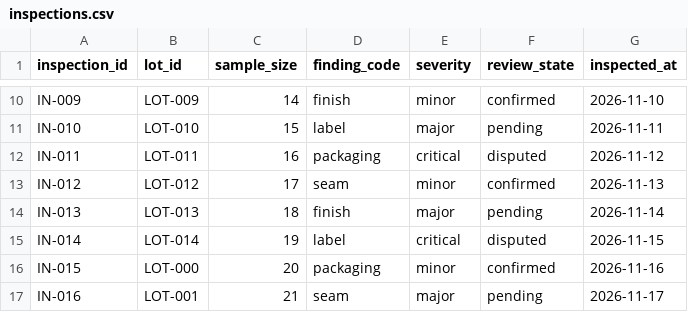
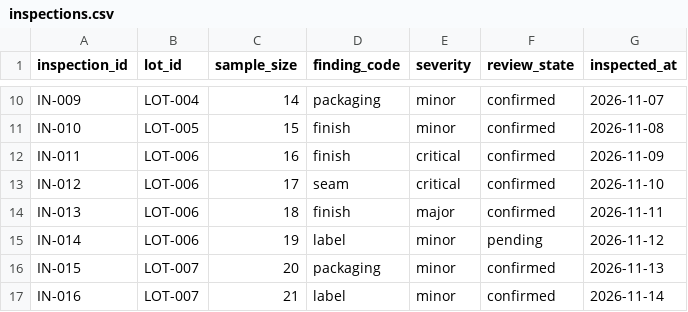
Before and after one commit to tartconversa/retail-return-quality-action-112303-q006, a CSV file: data/inspections.csv, drawn as a sheet; only a part is shown, gaps mark what is left out; the diff covers the shown part only; the diff names each change by its address in the sheet, - before the commit and + after, or states it on an @@ line.

```diff
--- a/data/inspections.csv
+++ b/data/inspections.csv
-B10 (lot_id): LOT-009
+B10 (lot_id): LOT-004
-D10 (finding_code): finish
+D10 (finding_code): packaging
-G10 (inspected_at): 2026-11-10
+G10 (inspected_at): 2026-11-07
-B11 (lot_id): LOT-010
+B11 (lot_id): LOT-005
-D11 (finding_code): label
+D11 (finding_code): finish
-E11 (severity): major
+E11 (severity): minor
-F11 (review_state): pending
+F11 (review_state): confirmed
-G11 (inspected_at): 2026-11-11
+G11 (inspected_at): 2026-11-08
-B12 (lot_id): LOT-011
+B12 (lot_id): LOT-006
-D12 (finding_code): packaging
+D12 (finding_code): finish
-F12 (review_state): disputed
+F12 (review_state): confirmed
-G12 (inspected_at): 2026-11-12
+G12 (inspected_at): 2026-11-09
-B13 (lot_id): LOT-012
+B13 (lot_id): LOT-006
-E13 (severity): minor
+E13 (severity): critical
-G13 (inspected_at): 2026-11-13
+G13 (inspected_at): 2026-11-10
-B14 (lot_id): LOT-013
+B14 (lot_id): LOT-006
-F14 (review_state): pending
+F14 (review_state): confirmed
-G14 (inspected_at): 2026-11-14
+G14 (inspected_at): 2026-11-11
-B15 (lot_id): LOT-014
+B15 (lot_id): LOT-006
-E15 (severity): critical
+E15 (severity): minor
-F15 (review_state): disputed
+F15 (review_state): pending
-G15 (inspected_at): 2026-11-15
+G15 (inspected_at): 2026-11-12
-B16 (lot_id): LOT-000
+B16 (lot_id): LOT-007
-G16 (inspected_at): 2026-11-16
+G16 (inspected_at): 2026-11-13
-B17 (lot_id): LOT-001
+B17 (lot_id): LOT-007
-D17 (finding_code): seam
+D17 (finding_code): label
-E17 (severity): major
+E17 (severity): minor
-F17 (review_state): pending
+F17 (review_state): confirmed
-G17 (inspected_at): 2026-11-17
+G17 (inspected_at): 2026-11-14
```
Also changed, not shown: 159 edited cells elsewhere in this file, data/actions.csv, data/orders.csv, 46 other files.
